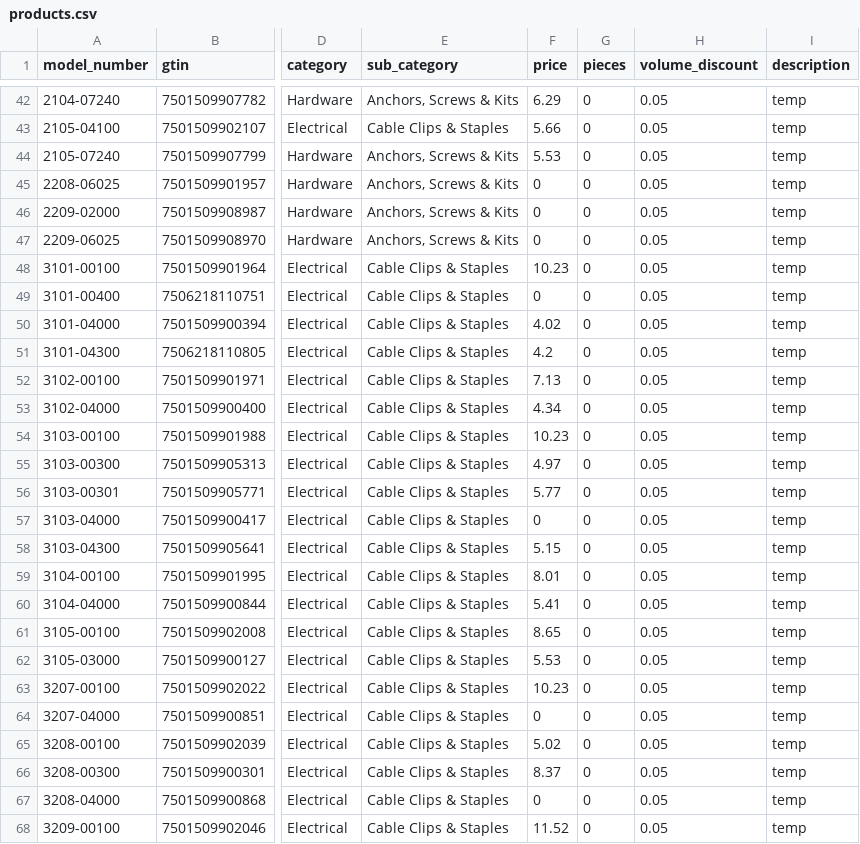
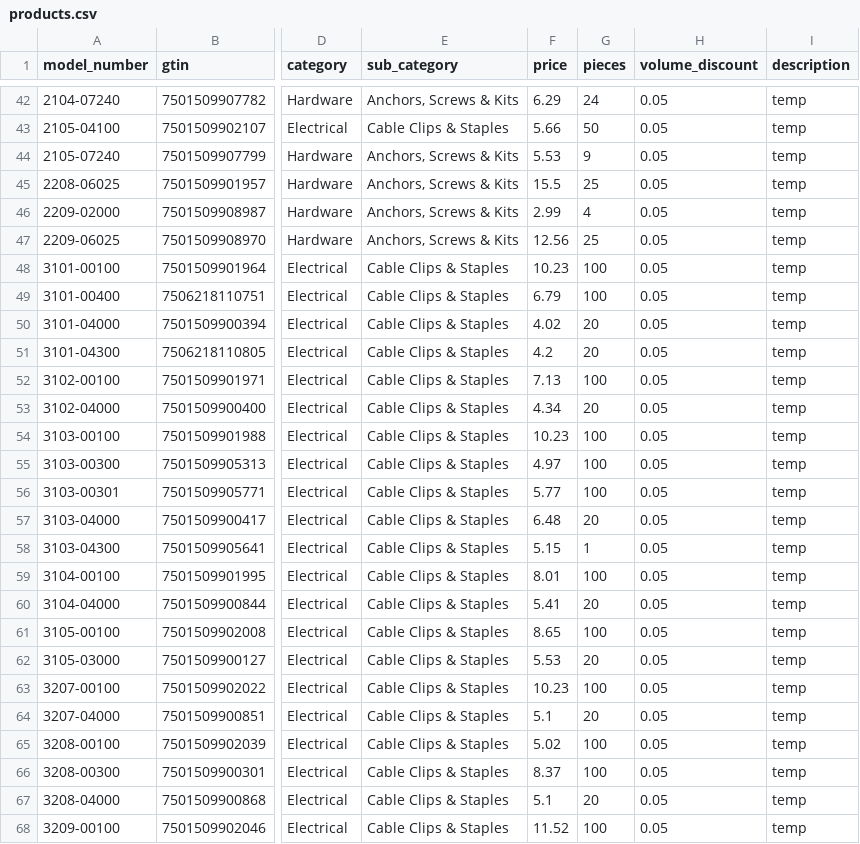
Before and after one commit to jakeearing/thorsmex_digital_catalog, a CSV file: models/products.csv, drawn as a sheet; only a part is shown, gaps mark what is left out; the diff covers the shown part only; the diff names each change by its address in the sheet, - before the commit and + after, or states it on an @@ line.

```diff
--- a/models/products.csv
+++ b/models/products.csv
-G42 (pieces): 0
+G42 (pieces): 24
-G43 (pieces): 0
+G43 (pieces): 50
-G44 (pieces): 0
+G44 (pieces): 9
-F45 (price): 0
+F45 (price): 15.5
-G45 (pieces): 0
+G45 (pieces): 25
-F46 (price): 0
+F46 (price): 2.99
-G46 (pieces): 0
+G46 (pieces): 4
-F47 (price): 0
+F47 (price): 12.56
-G47 (pieces): 0
+G47 (pieces): 25
-G48:G49 (pieces): 0
+G48:G49 (pieces): 100
-F49 (price): 0
+F49 (price): 6.79
-G50:G51 (pieces): 0
+G50:G51 (pieces): 20
-G52 (pieces): 0
+G52 (pieces): 100
-G53 (pieces): 0
+G53 (pieces): 20
-G54:G56 (pieces): 0
+G54:G56 (pieces): 100
-F57 (price): 0
+F57 (price): 6.48
-G57 (pieces): 0
+G57 (pieces): 20
-G58 (pieces): 0
+G58 (pieces): 1
-G59 (pieces): 0
+G59 (pieces): 100
-G60 (pieces): 0
+G60 (pieces): 20
-G61 (pieces): 0
+G61 (pieces): 100
-G62 (pieces): 0
+G62 (pieces): 20
-G63 (pieces): 0
+G63 (pieces): 100
-F64 (price): 0
+F64 (price): 5.1
-G64 (pieces): 0
+G64 (pieces): 20
-G65:G66 (pieces): 0
+G65:G66 (pieces): 100
-F67 (price): 0
+F67 (price): 5.1
-G67 (pieces): 0
+G67 (pieces): 20
-G68 (pieces): 0
+G68 (pieces): 100
```
Also changed, not shown: 152 edited cells elsewhere in this file.
